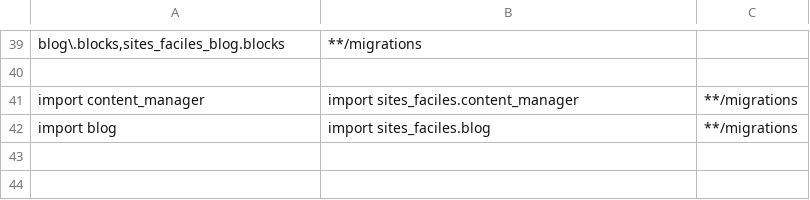
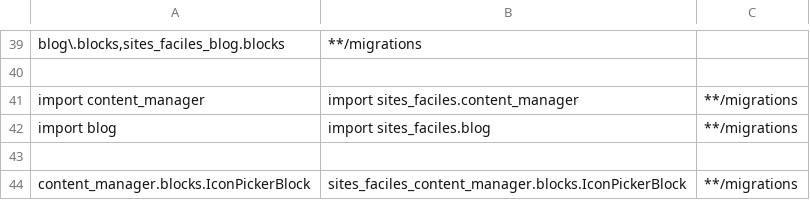
Before and after one commit to fabienheureux/sites-faciles, a CSV file: search-and-replace.csv, drawn as a sheet; only a part is shown, gaps mark what is left out.

Commit message:
Update search and replace patterns

```diff
--- a/search-and-replace.csv
+++ b/search-and-replace.csv
@@ -42 +42,3 @@ import content_manager,import sites_faciles.content_manager,**/migrations
 import blog,import sites_faciles.blog,**/migrations
+
+content_manager.blocks.IconPickerBlock,sites_faciles_content_manager.blocks.IconPickerBlock,**/migrations
```
